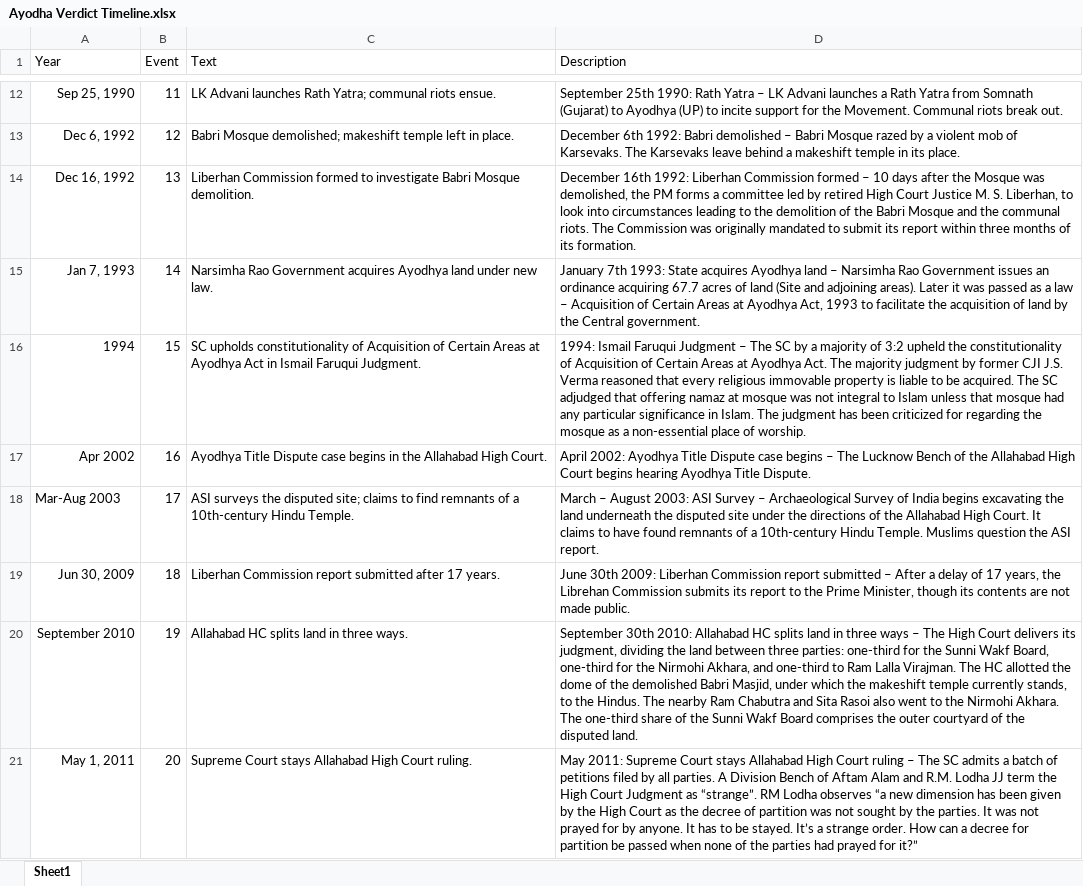
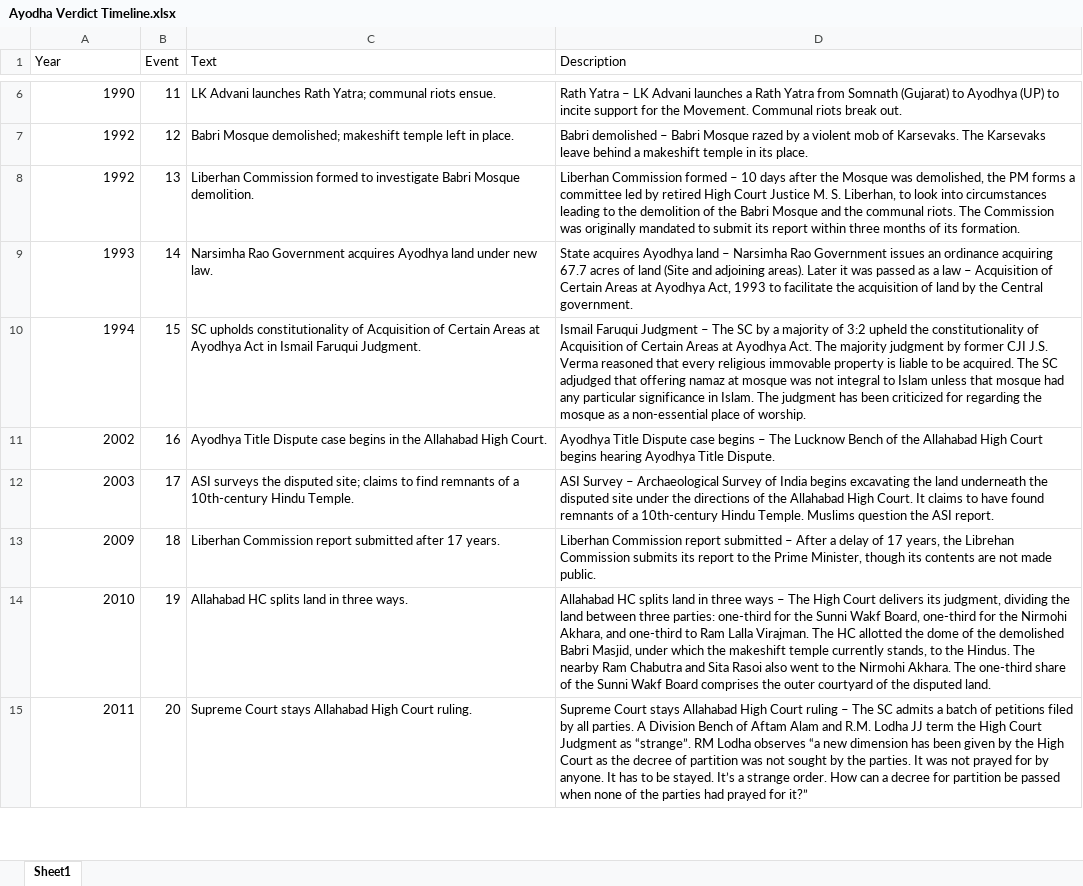
Before and after one commit to probablyvivek/Data-Visualization-Handbook, an Excel workbook: Interesting Dataset/Ayodha Verdict Timeline.xlsx, sheet Sheet1, drawn as a sheet; only a part is shown, gaps mark what is left out; values as stored, in another font and other column widths than the file's, no borders; charts and pictures not drawn; addresses are those after the commit; the diff covers the shown part only; the diff names each change by its address in the sheet, - before the commit and + after, or states it on an @@ line.

Commit message:
File Updated

```diff
--- a/Interesting Dataset/Ayodha Verdict Timeline.xlsx (sheet Sheet1)
+++ b/Interesting Dataset/Ayodha Verdict Timeline.xlsx (sheet Sheet1)
-A6 (Year): Sep 25, 1990
+A6 (Year): 1990
-D6 (Description): September 25th 1990: Rath Yatra…
+D6 (Description): Rath Yatra…
-A7 (Year): Dec 6, 1992
+A7 (Year): 1992
-D7 (Description): December 6th 1992: Babri demolished…
+D7 (Description): Babri demolished…
-A8 (Year): Dec 16, 1992
+A8 (Year): 1992
-D8 (Description): December 16th 1992: Liberhan Commission…
+D8 (Description): Liberhan Commission…
-A9 (Year): Jan 7, 1993
+A9 (Year): 1993
-D9 (Description): January 7th 1993: State acquires…
+D9 (Description): State acquires…
-D10 (Description): 1994: Ismail Faruqui…
+D10 (Description): Ismail Faruqui…
-A11 (Year): Apr 2002
+A11 (Year): 2002
-D11 (Description): April 2002: Ayodhya Title…
+D11 (Description): Ayodhya Title…
-A12 (Year): Mar-Aug 2003
+A12 (Year): 2003
-D12 (Description): March – August 2003: ASI Survey…
+D12 (Description): ASI Survey…
-A13 (Year): Jun 30, 2009
+A13 (Year): 2009
-D13 (Description): June 30th 2009: Liberhan Commission…
+D13 (Description): Liberhan Commission…
-A14 (Year): September 2010
+A14 (Year): 2010
-D14 (Description): September 30th 2010: Allahabad HC…
+D14 (Description): Allahabad HC…
-A15 (Year): May 1, 2011
+A15 (Year): 2011
-D15 (Description): May 2011: Supreme Court…
+D15 (Description): Supreme Court…
```
Also changed, not shown: 6 removed rows and 32 edited cells elsewhere in this sheet, charts or pictures.
